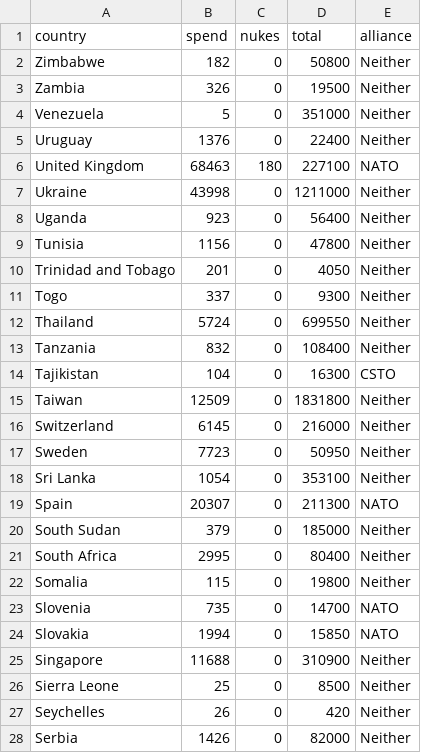
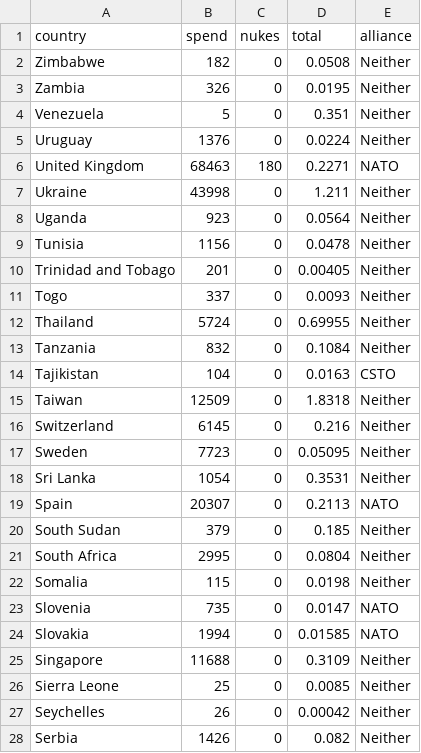
Before and after one commit to Jngg0093/DataVis2, a CSV file: Data Visualisation 2/Data/parallel_coordinate.csv, drawn as a sheet; only a part is shown; the diff covers the shown part only.

```diff
--- a/Data Visualisation 2/Data/parallel_coordinate.csv
+++ b/Data Visualisation 2/Data/parallel_coordinate.csv
@@ -1,28 +1,28 @@
 country,spend,nukes,total,alliance
-Zimbabwe,182,0,50800,Neither
-Zambia,326,0,19500,Neither
-Venezuela,5,0,351000,Neither
-Uruguay,1376,0,22400,Neither
-United Kingdom,68463,180,227100,NATO
-Ukraine,43998,0,1211000,Neither
-Uganda,923,0,56400,Neither
-Tunisia,1156,0,47800,Neither
-Trinidad and Tobago,201,0,4050,Neither
-Togo,337,0,9300,Neither
-Thailand,5724,0,699550,Neither
-Tanzania,832,0,108400,Neither
-Tajikistan,104,0,16300,CSTO
-Taiwan,12509,0,1831800,Neither
-Switzerland,6145,0,216000,Neither
-Sweden,7723,0,50950,Neither
-Sri Lanka,1054,0,353100,Neither
-Spain,20307,0,211300,NATO
-South Sudan,379,0,185000,Neither
-South Africa,2995,0,80400,Neither
-Somalia,115,0,19800,Neither
-Slovenia,735,0,14700,NATO
-Slovakia,1994,0,15850,NATO
-Singapore,11688,0,310900,Neither
-Sierra Leone,25,0,8500,Neither
-Seychelles,26,0,420,Neither
-Serbia,1426,0,82000,Neither
+Zimbabwe,182,0,0.0508,Neither
+Zambia,326,0,0.0195,Neither
+Venezuela,5,0,0.351,Neither
+Uruguay,1376,0,0.0224,Neither
+United Kingdom,68463,180,0.2271,NATO
+Ukraine,43998,0,1.211,Neither
+Uganda,923,0,0.0564,Neither
+Tunisia,1156,0,0.0478,Neither
+Trinidad and Tobago,201,0,0.00405,Neither
+Togo,337,0,0.0093,Neither
+Thailand,5724,0,0.69955,Neither
+Tanzania,832,0,0.1084,Neither
+Tajikistan,104,0,0.0163,CSTO
+Taiwan,12509,0,1.8318,Neither
+Switzerland,6145,0,0.216,Neither
+Sweden,7723,0,0.05095,Neither
+Sri Lanka,1054,0,0.3531,Neither
+Spain,20307,0,0.2113,NATO
+South Sudan,379,0,0.185,Neither
+South Africa,2995,0,0.0804,Neither
+Somalia,115,0,0.0198,Neither
+Slovenia,735,0,0.0147,NATO
+Slovakia,1994,0,0.01585,NATO
+Singapore,11688,0,0.3109,Neither
+Sierra Leone,25,0,0.0085,Neither
+Seychelles,26,0,0.00042,Neither
+Serbia,1426,0,0.082,Neither
```
Also changed, not shown: 120 edited cells elsewhere in this file, 4 other files.
